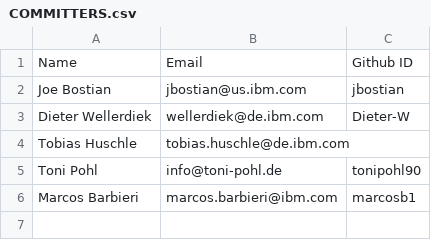
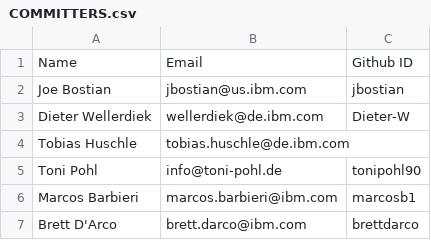
Before and after one commit to ambitus/cbexplorer, a CSV file: COMMITTERS.csv, drawn as a sheet.

Commit message:
add new committer

```diff
--- a/COMMITTERS.csv
+++ b/COMMITTERS.csv
@@ -6 +6,2 @@ Toni Pohl, info@toni-pohl.de, tonipohl90
 Marcos Barbieri, marcos.barbieri@ibm.com, marcosb1
+Brett D'Arco, brett.darco@ibm.com, brettdarco
```
